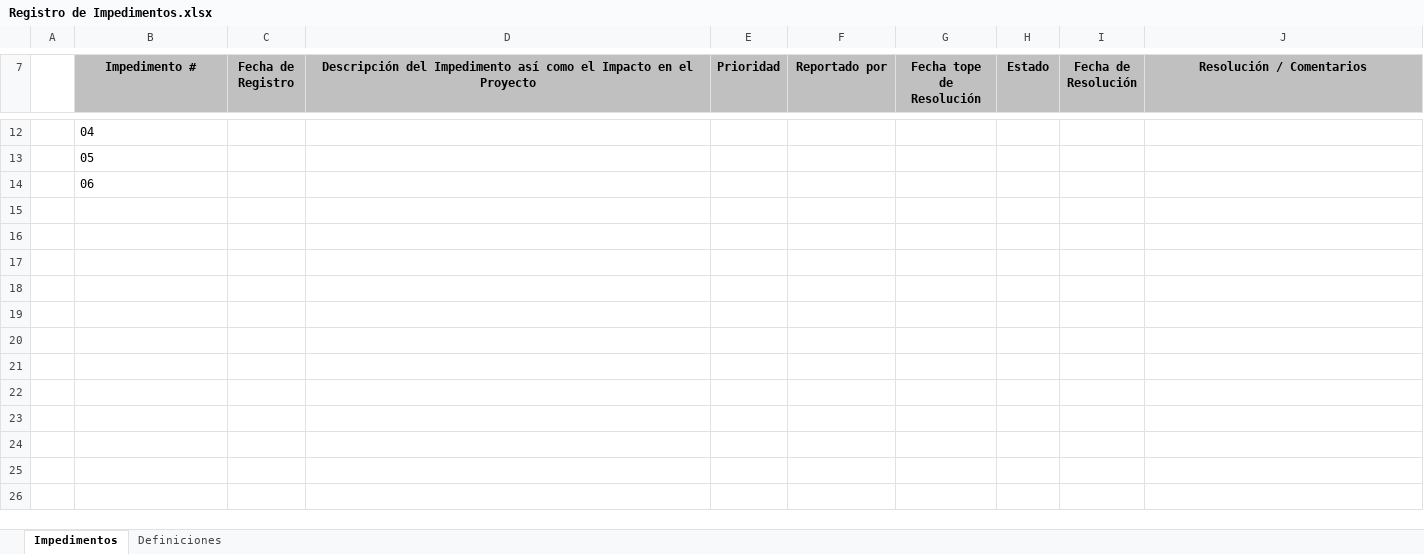
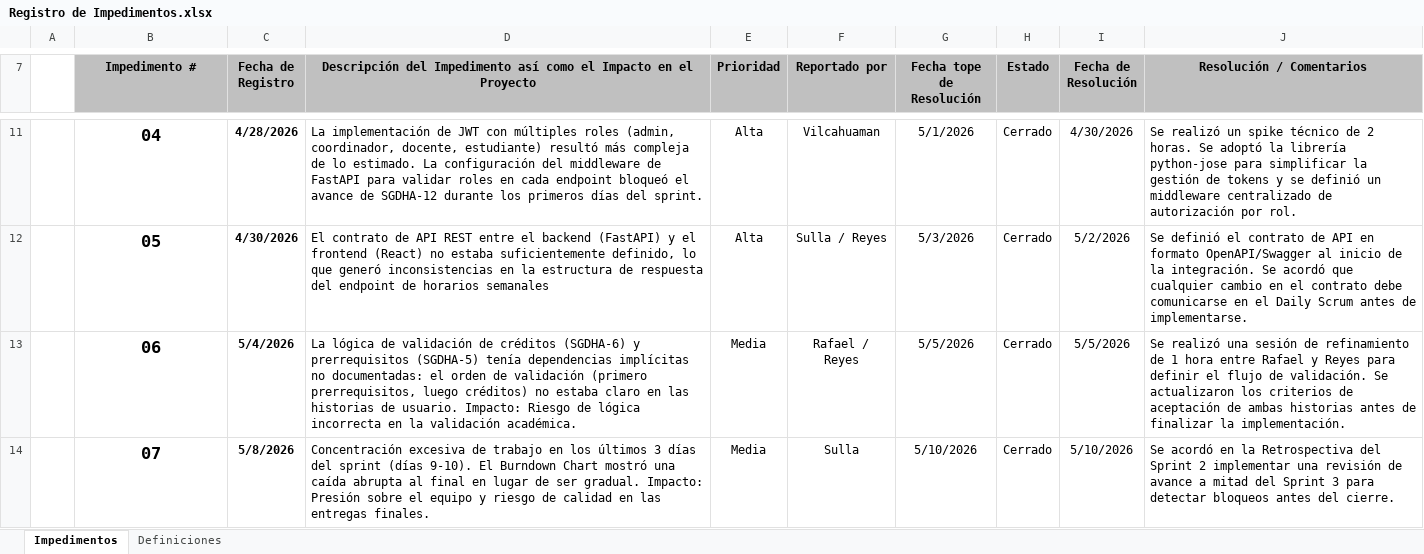
Before and after one commit to josu271/proyect_2, an Excel workbook: doc/03. IMPLEMENTACION/Registro de Impedimentos.xlsx, sheet Impedimentos, drawn as a sheet; only a part is shown, gaps mark what is left out; values as stored, in another font and other column widths than the file's, no borders; addresses are those after the commit; the diff covers the shown part only; the diff names each change by its address in the sheet, - before the commit and + after, or states it on an @@ line.

Commit message:
Actualización de doc/
Se subieron los archivos de retrospectiva y revisión de los sprints faltantes, la carpeta implementación y los archivos del cierre del proyecto

```diff
--- a/doc/03. IMPLEMENTACION/Registro de Impedimentos.xlsx (sheet Impedimentos)
+++ b/doc/03. IMPLEMENTACION/Registro de Impedimentos.xlsx (sheet Impedimentos)
@@ B11:B13 text size: larger, bold: off → on, alignment: left → center @@
-C11 (Fecha de Registro): (empty)
+C11 (Fecha de Registro): 4/28/2026
-D11: (empty)
+D11: La implementación de JWT con múltiples roles (admin, coordinador, docente, estudiante) resultó más compleja de lo estimado. La configuración del middleware de FastAPI para validar roles en cada endpoint bloqueó el avance de SGDHA-12 durante los primeros días del sprint.
-E11:E12 (Prioridad): (empty)
+E11:E12 (Prioridad): Alta
-F11 (Reportado por): (empty)
+F11 (Reportado por): Vilcahuaman
-G11 (Fecha tope de Resolución): (empty)
+G11 (Fecha tope de Resolución): 5/1/2026
-H11:H13 (Estado): (empty)
+H11:H13 (Estado): Cerrado
-I11 (Fecha de Resolución): (empty)
+I11 (Fecha de Resolución): 4/30/2026
-J11 (Resolución / Comentarios): (empty)
+J11 (Resolución / Comentarios): Se realizó un spike técnico de 2 horas. Se adoptó la librería python-jose para simplificar la gestión de tokens y se definió un middleware centralizado de autorización por rol.
-C12 (Fecha de Registro): (empty)
+C12 (Fecha de Registro): 4/30/2026
-D12: (empty)
+D12: El contrato de API REST entre el backend (FastAPI) y el frontend (React) no estaba suficientemente definido, lo que generó inconsistencias en la estructura de respuesta del endpoint de horarios semanales
-F12 (Reportado por): (empty)
+F12 (Reportado por): Sulla / Reyes
-G12 (Fecha tope de Resolución): (empty)
+G12 (Fecha tope de Resolución): 5/3/2026
-I12 (Fecha de Resolución): (empty)
+I12 (Fecha de Resolución): 5/2/2026
-J12 (Resolución / Comentarios): (empty)
+J12 (Resolución / Comentarios): Se definió el contrato de API en formato OpenAPI/Swagger al inicio de la integración. Se acordó que cualquier cambio en el contrato debe comunicarse en el Daily Scrum antes de implementarse.
-C13 (Fecha de Registro): (empty)
+C13 (Fecha de Registro): 5/4/2026
-D13: (empty)
+D13: La lógica de validación de créditos (SGDHA-6) y prerrequisitos (SGDHA-5) tenía dependencias implícitas no documentadas: el orden de validación (primero prerrequisitos, luego créditos) no estaba claro en las historias de usuario. Impacto: Riesgo de lógica incorrecta en la validación académica.
-E13 (Prioridad): (empty)
+E13 (Prioridad): Media
-F13 (Reportado por): (empty)
+F13 (Reportado por): Rafael / Reyes
-G13 (Fecha tope de Resolución): (empty)
+G13 (Fecha tope de Resolución): 5/5/2026
-I13 (Fecha de Resolución): (empty)
+I13 (Fecha de Resolución): 5/5/2026
-J13 (Resolución / Comentarios): (empty)
+J13 (Resolución / Comentarios): Se realizó una sesión de refinamiento de 1 hora entre Rafael y Reyes para definir el flujo de validación. Se actualizaron los criterios de aceptación de ambas historias antes de finalizar la implementación.
+row 14:  | 07 | 5/8/2026 | Concentración excesiva de trabajo en los últimos 3 días del sprint (días 9-10). El Burndown Chart mostró una caída abrupta al final en lugar de ser gradual. Impacto: Presión sobre el equipo y riesgo de calidad en las entregas finales. | Media | Sulla | 5/10/2026 | Cerrado | 5/10/2026 | Se acordó en la Retrospectiva del Sprint 2 implementar una revisión de avance a mitad del Sprint 3 para detectar bloqueos antes del cierre.
```
Also changed, not shown: 10 added rows, 1 removed row, 5 edited cells and cell formats elsewhere in this sheet, 23 other files.
